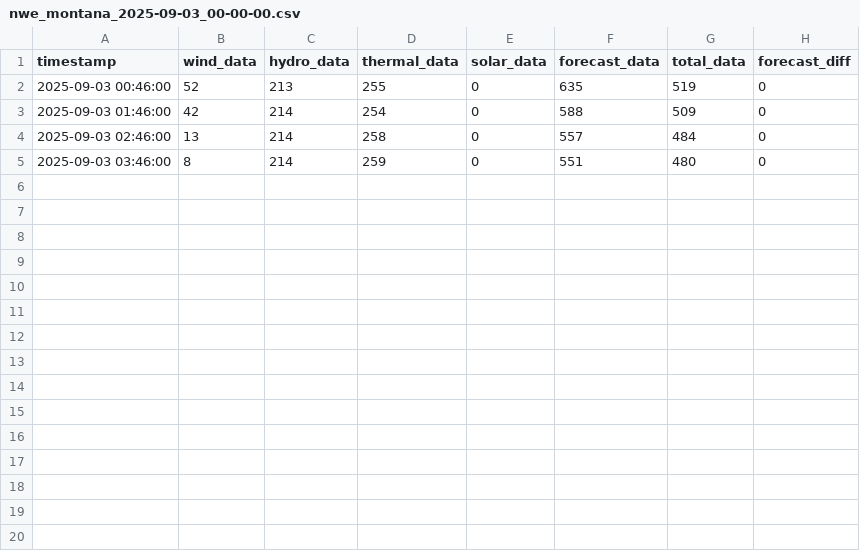
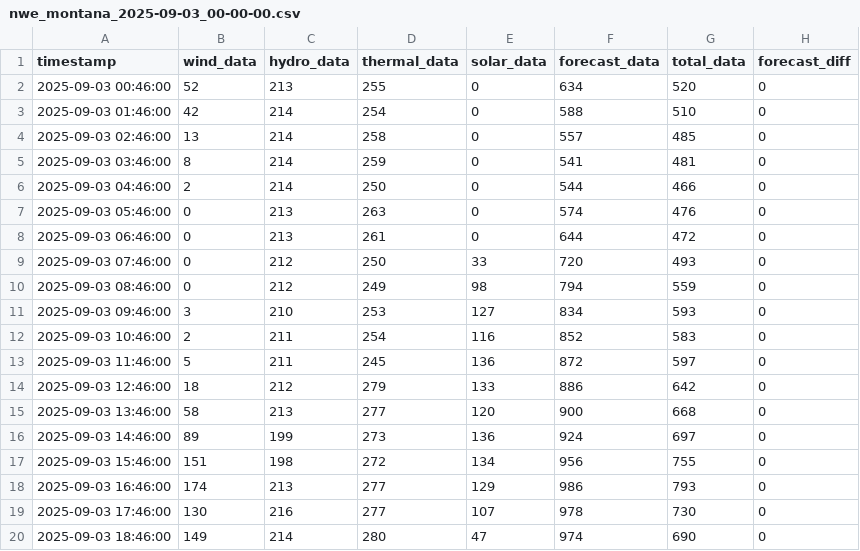
Before and after one commit to bohacek/nwe, a CSV file: dataCSV/nwe_montana_2025-09-03_00-00-00.csv, drawn as a sheet.

Commit message:
Add dataCSV/nwe_montana_2025-09-03_00-00-00.csv

```diff
--- a/dataCSV/nwe_montana_2025-09-03_00-00-00.csv
+++ b/dataCSV/nwe_montana_2025-09-03_00-00-00.csv
@@ -1,5 +1,20 @@
 timestamp,wind_data,hydro_data,thermal_data,solar_data,forecast_data,total_data,forecast_diff
-2025-09-03 00:46:00,52,213,255,0,635,519,0
-2025-09-03 01:46:00,42,214,254,0,588,509,0
-2025-09-03 02:46:00,13,214,258,0,557,484,0
-2025-09-03 03:46:00,8,214,259,0,551,480,0
+2025-09-03 00:46:00,52,213,255,0,634,520,0
+2025-09-03 01:46:00,42,214,254,0,588,510,0
+2025-09-03 02:46:00,13,214,258,0,557,485,0
+2025-09-03 03:46:00,8,214,259,0,541,481,0
+2025-09-03 04:46:00,2,214,250,0,544,466,0
+2025-09-03 05:46:00,0,213,263,0,574,476,0
+2025-09-03 06:46:00,0,213,261,0,644,472,0
+2025-09-03 07:46:00,0,212,250,33,720,493,0
+2025-09-03 08:46:00,0,212,249,98,794,559,0
+2025-09-03 09:46:00,3,210,253,127,834,593,0
+2025-09-03 10:46:00,2,211,254,116,852,583,0
+2025-09-03 11:46:00,5,211,245,136,872,597,0
+2025-09-03 12:46:00,18,212,279,133,886,642,0
+2025-09-03 13:46:00,58,213,277,120,900,668,0
+2025-09-03 14:46:00,89,199,273,136,924,697,0
+2025-09-03 15:46:00,151,198,272,134,956,755,0
+2025-09-03 16:46:00,174,213,277,129,986,793,0
+2025-09-03 17:46:00,130,216,277,107,978,730,0
+2025-09-03 18:46:00,149,214,280,47,974,690,0
```
